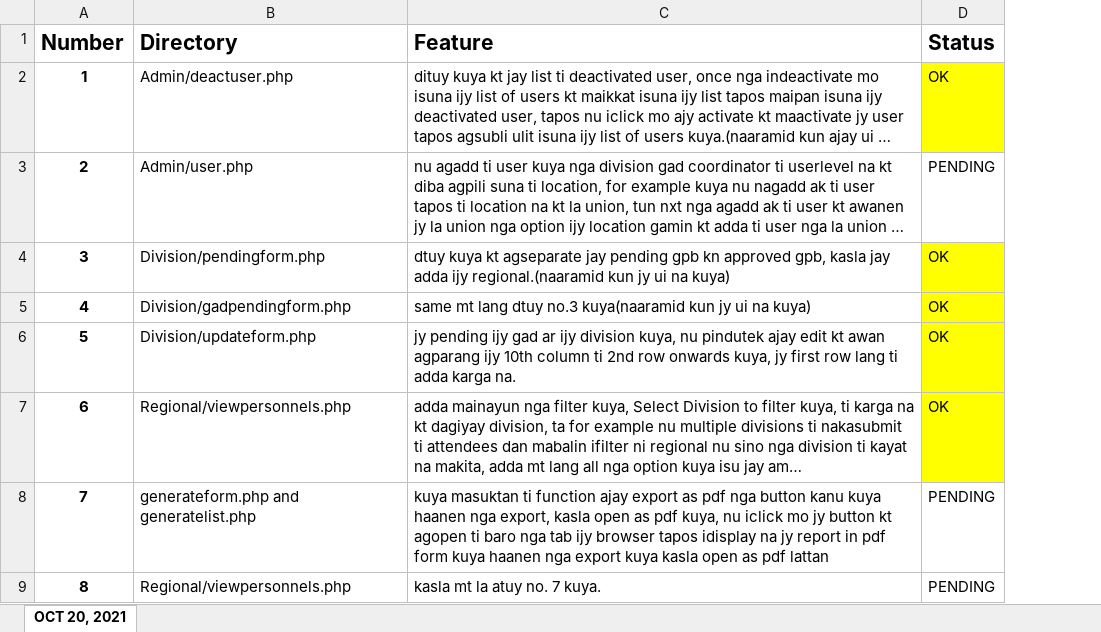
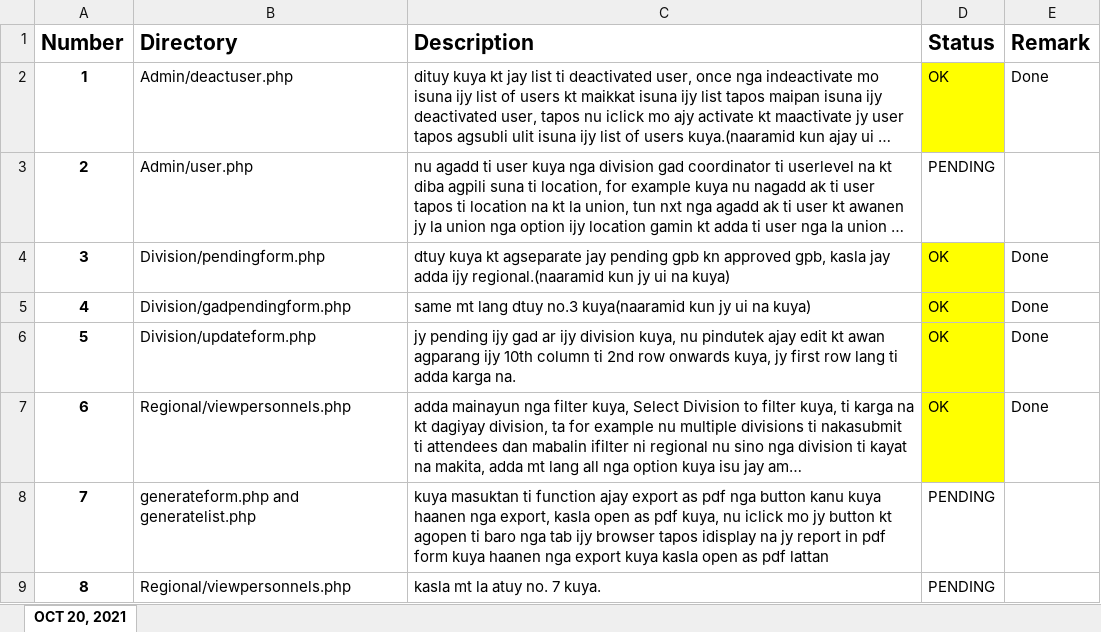
Before and after one commit to jayseeh/GAD_System, an Excel workbook: List WIP.xlsx, sheet OCT 20, 2021, drawn as a sheet; long unchanged cells end in …; values as stored, in another font and other column widths than the file's, no borders; the diff names each change by its address in the sheet, - before the commit and + after, or states it on an @@ line.

```diff
--- a/List WIP.xlsx (sheet OCT 20, 2021)
+++ b/List WIP.xlsx (sheet OCT 20, 2021)
+column E (Remark), rows 2-7: Done |  | Done | Done | Done | Done
-C1: Feature
+C1: Description
```
Also changed, not shown: 1 other file.
